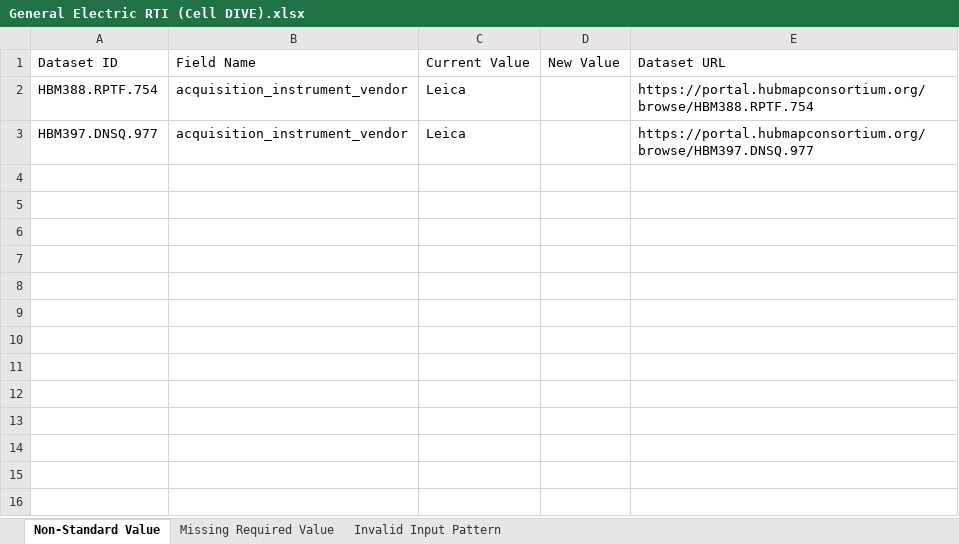
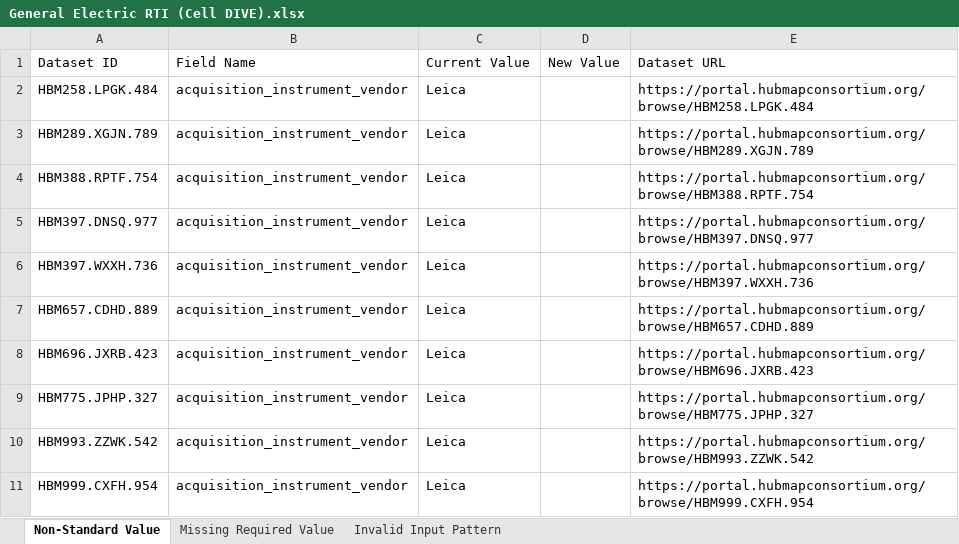
Before and after one commit to hubmapconsortium/reharmonize-legacy-metadata, an Excel workbook: metadata/celldive/todo/General Electric RTI (Cell DIVE).xlsx, sheet Non-Standard Value, drawn as a sheet; values as stored, in another font and other column widths than the file's, no borders; the diff names each change by its address in the sheet, - before the commit and + after, or states it on an @@ line.

```diff
--- a/metadata/celldive/todo/General Electric RTI (Cell DIVE).xlsx (sheet Non-Standard Value)
+++ b/metadata/celldive/todo/General Electric RTI (Cell DIVE).xlsx (sheet Non-Standard Value)
+row 2: HBM258.LPGK.484 | acquisition_instrument_vendor | Leica |  | https://portal.hubmapconsortium.org/browse/HBM258.LPGK.484
+row 3: HBM289.XGJN.789 | acquisition_instrument_vendor | Leica |  | https://portal.hubmapconsortium.org/browse/HBM289.XGJN.789
+row 6: HBM397.WXXH.736 | acquisition_instrument_vendor | Leica |  | https://portal.hubmapconsortium.org/browse/HBM397.WXXH.736
+row 7: HBM657.CDHD.889 | acquisition_instrument_vendor | Leica |  | https://portal.hubmapconsortium.org/browse/HBM657.CDHD.889
+row 8: HBM696.JXRB.423 | acquisition_instrument_vendor | Leica |  | https://portal.hubmapconsortium.org/browse/HBM696.JXRB.423
+row 9: HBM775.JPHP.327 | acquisition_instrument_vendor | Leica |  | https://portal.hubmapconsortium.org/browse/HBM775.JPHP.327
+row 10: HBM993.ZZWK.542 | acquisition_instrument_vendor | Leica |  | https://portal.hubmapconsortium.org/browse/HBM993.ZZWK.542
+row 11: HBM999.CXFH.954 | acquisition_instrument_vendor | Leica |  | https://portal.hubmapconsortium.org/browse/HBM999.CXFH.954
```
Also changed, not shown: sheet Missing Required Value, 1 other file.
